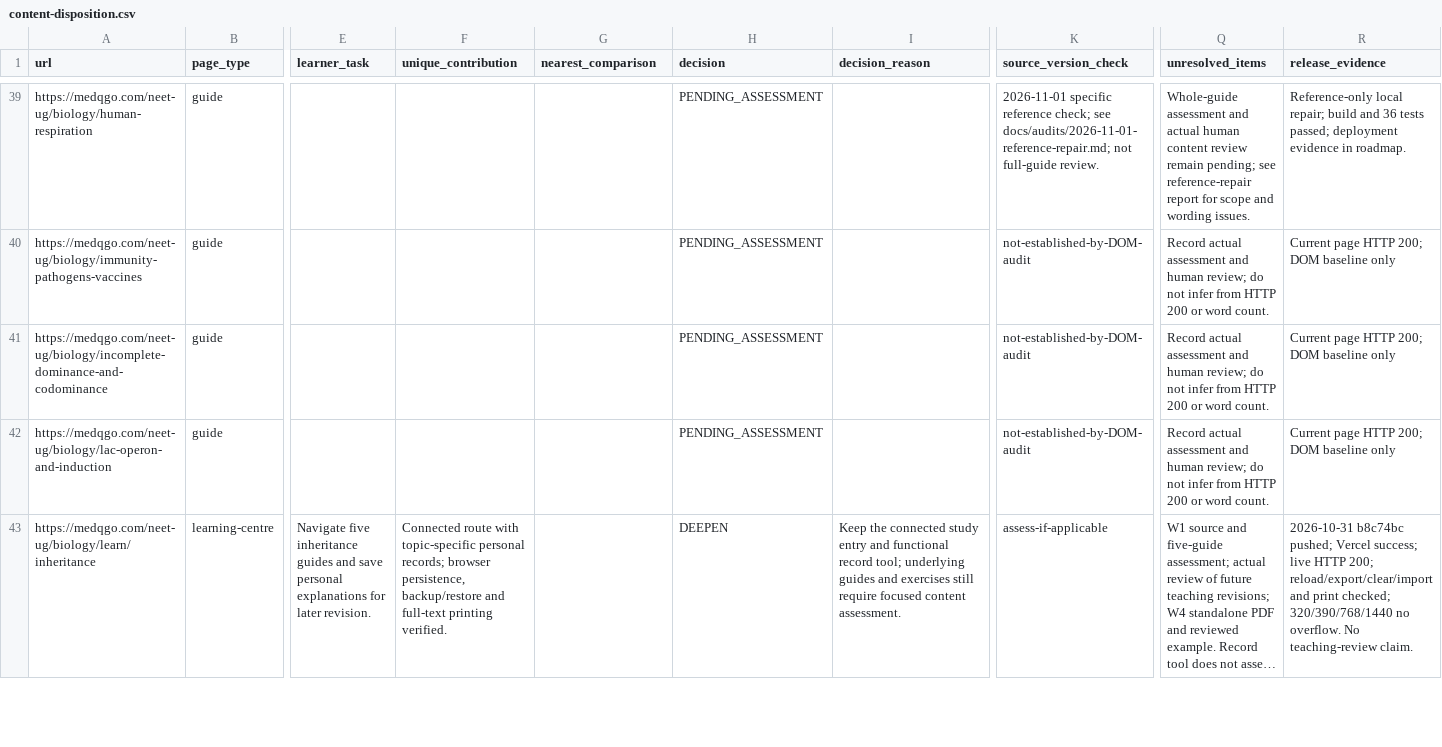
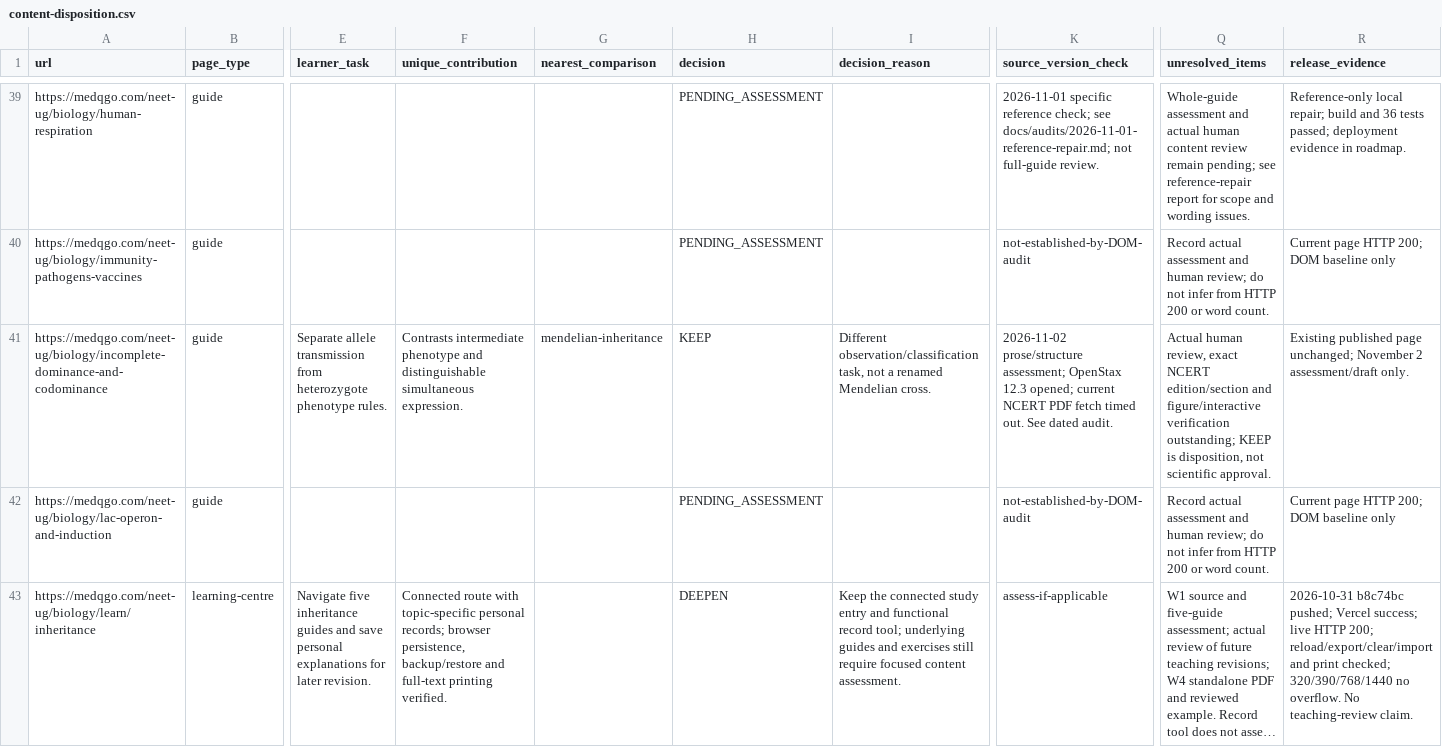
Before and after one commit to lliuzinan/neetTk, a CSV file: docs/audits/content-disposition.csv, drawn as a sheet; only a part is shown, gaps mark what is left out; long unchanged cells end in …; the diff covers the shown part only; the diff names each change by its address in the sheet, - before the commit and + after, or states it on an @@ line.

```diff
--- a/docs/audits/content-disposition.csv
+++ b/docs/audits/content-disposition.csv
-E41 (learner_task): (empty)
+E41 (learner_task): Separate allele transmission from heterozygote phenotype rules.
-F41 (unique_contribution): (empty)
+F41 (unique_contribution): Contrasts intermediate phenotype and distinguishable simultaneous expression.
-G41 (nearest_comparison): (empty)
+G41 (nearest_comparison): mendelian-inheritance
-H41 (decision): PENDING_ASSESSMENT
+H41 (decision): KEEP
-I41 (decision_reason): (empty)
+I41 (decision_reason): Different observation/classification task, not a renamed Mendelian cross.
-K41 (source_version_check): not-established-by-DOM-audit
+K41 (source_version_check): 2026-11-02 prose/structure assessment; OpenStax 12.3 opened; current NCERT PDF fetch timed out. See dated audit.
-Q41 (unresolved_items): Record actual assessment and human review; do not infer from HTTP 200 or word count.
+Q41 (unresolved_items): Actual human review, exact NCERT edition/section and figure/interactive verification outstanding; KEEP is disposition, not scientific approval.
-R41 (release_evidence): Current page HTTP 200; DOM baseline only
+R41 (release_evidence): Existing published page unchanged; November 2 assessment/draft only.
```
Also changed, not shown: 47 edited cells elsewhere in this file, 6 other files.
